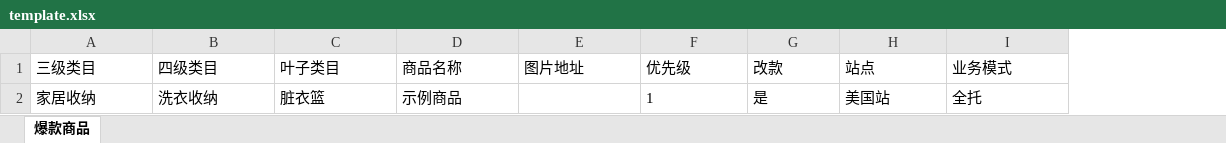
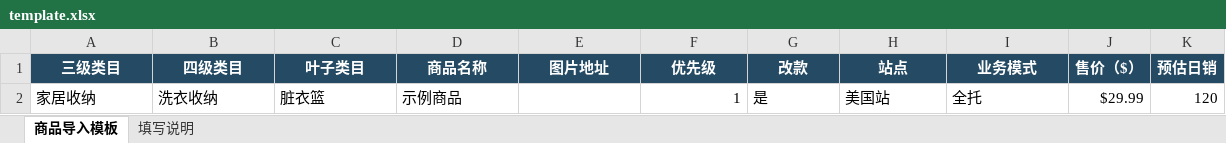
Before and after one commit to zhanglinlin348-arch/category-hot-products, an Excel workbook: public/template.xlsx, sheet 商品导入模板, drawn as a sheet; values as stored, in another font and other column widths than the file's, no borders; the diff names each change by its address in the sheet, - before the commit and + after, or states it on an @@ line.

Commit message:
Add files via upload

```diff
--- a/public/template.xlsx (sheet 商品导入模板)
+++ b/public/template.xlsx (sheet 商品导入模板)
-sheet tab: 爆款商品
+sheet tab: 商品导入模板
+sheet tab: 填写说明
+column J (售价（$）), row 2: $29.99
+column K (预估日销), row 2: 120
@@ A1:I1 fill: none → #244A64, bold: off → on, text colour: black → #FFFFFF, alignment: left → center @@
-F2 alignment: left
+F2 alignment: right
```
